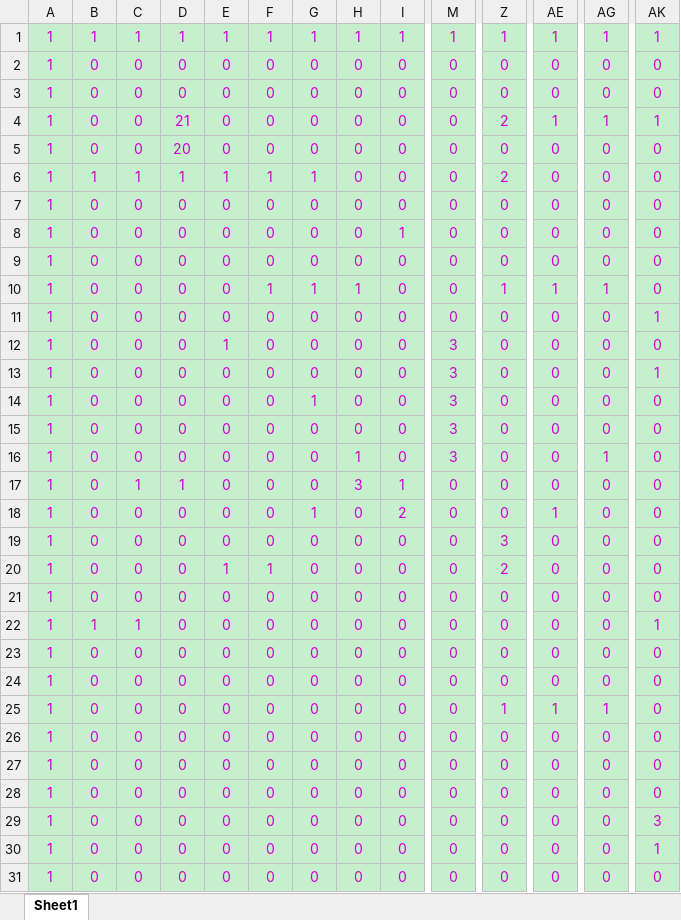
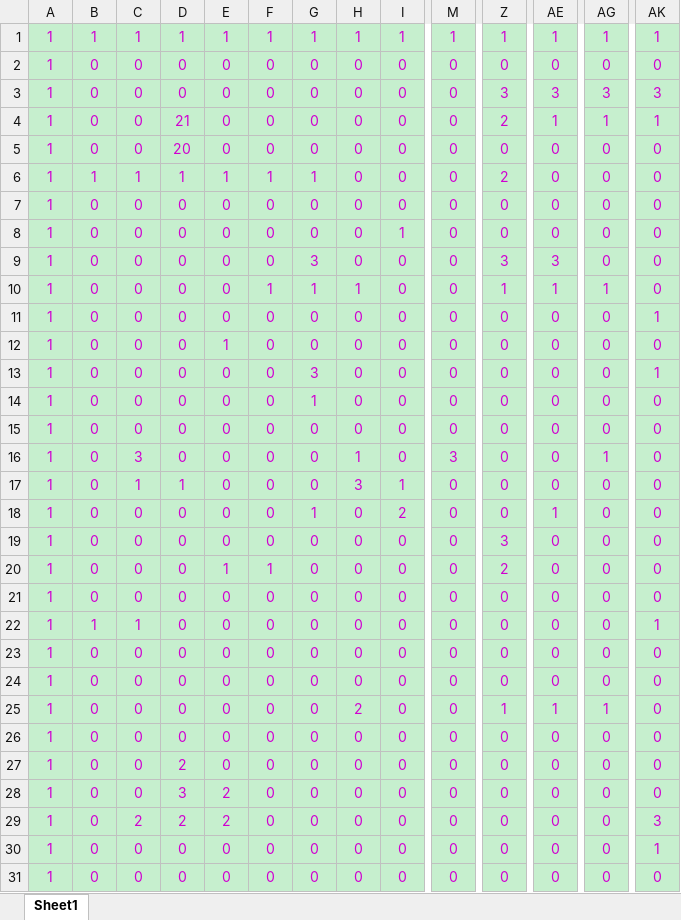
Before and after one commit to kapten-hwacha/project-Jiko, an Excel workbook: jiko.xlsx, sheet Sheet1, drawn as a sheet; only a part is shown, gaps mark what is left out; values as stored, in another font and other column widths than the file's, no borders; conditional formats not drawn; the diff names each change by its address in the sheet, - before the commit and + after, or states it on an @@ line.

```diff
--- a/jiko.xlsx (sheet Sheet1)
+++ b/jiko.xlsx (sheet Sheet1)
-Z3: 0
+Z3: 3
-AE3: 0
+AE3: 3
-AG3: 0
+AG3: 3
-AK3: 0
+AK3: 3
-G9: 0
+G9: 3
-Z9: 0
+Z9: 3
-AE9: 0
+AE9: 3
-M12:M15: 3
+M12:M15: 0
-G13: 0
+G13: 3
-C16: 0
+C16: 3
-H25: 0
+H25: 2
-D27: 0
+D27: 2
-D28: 0
+D28: 3
-E28:E29: 0
+E28:E29: 2
-C29: 0
+C29: 2
-D29: 0
+D29: 2
```
Also changed, not shown: 1 other file.
